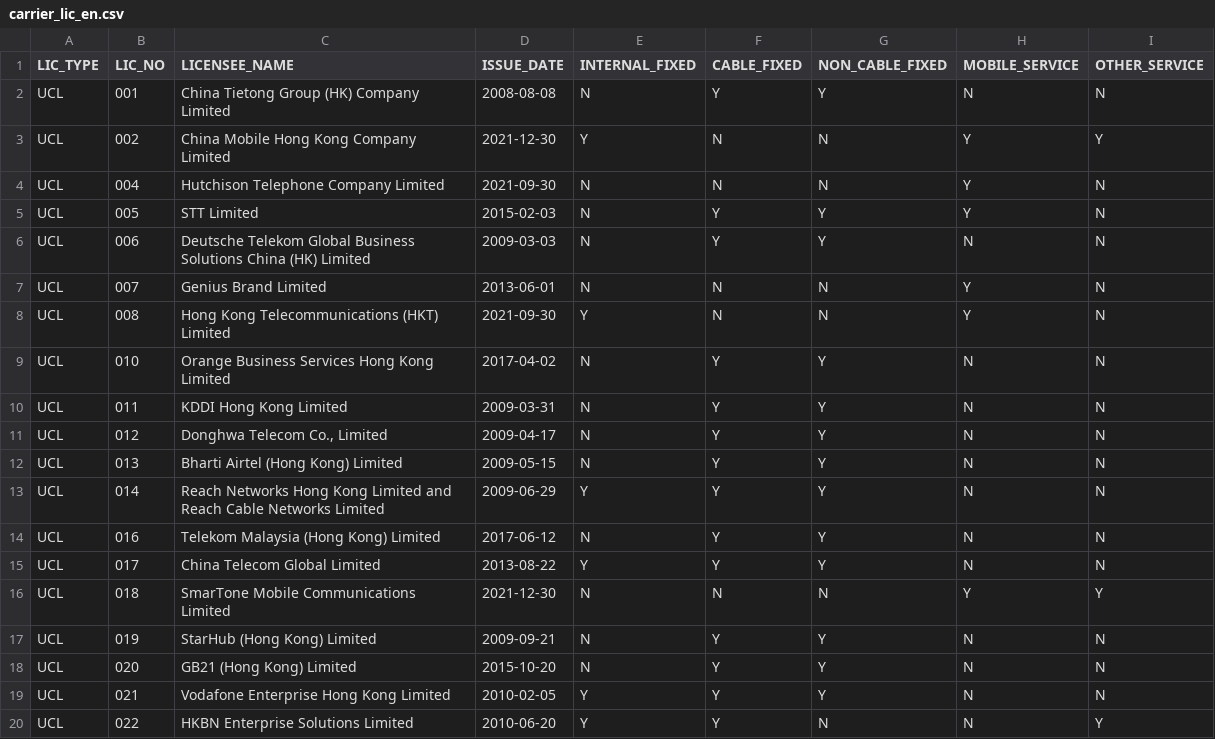
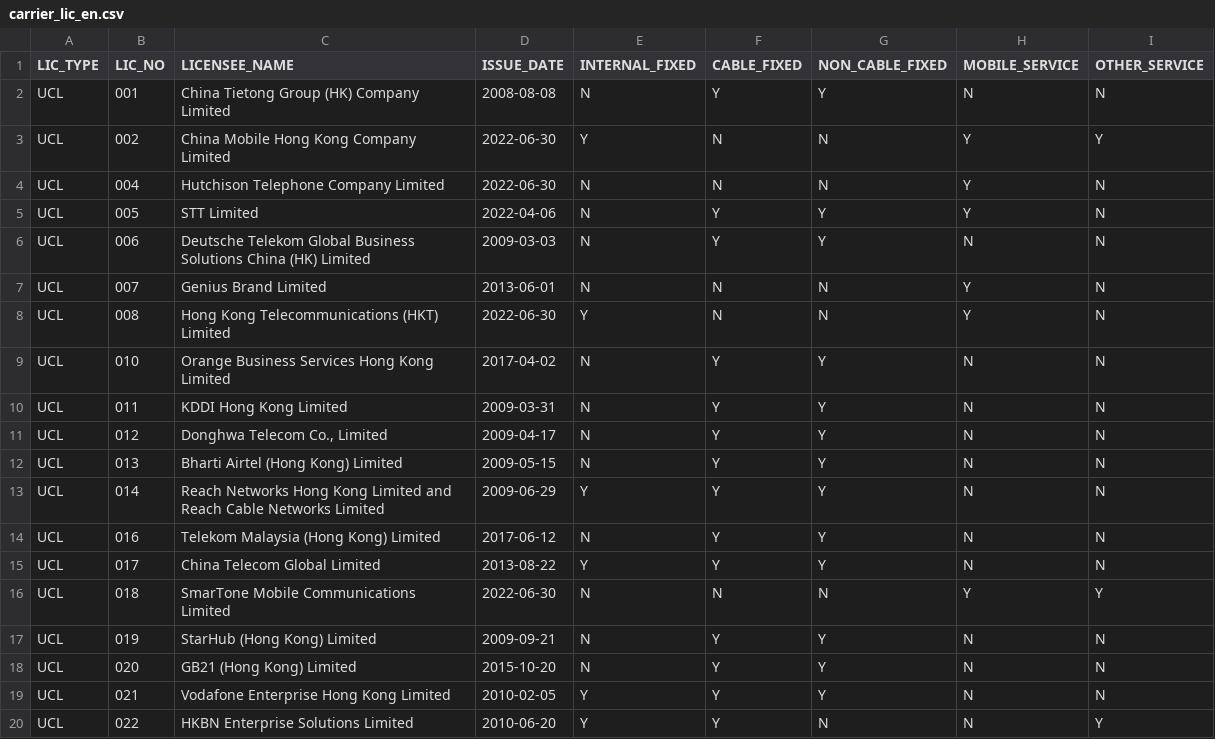
Before and after one commit to gfrmin/ofca-hk-data, a CSV file: carrier_lic_en.csv, drawn as a sheet; only a part is shown.

Commit message:
Flat: latest data (2022-06-30T04:03:36.257Z) {   "date": "2022-06-30T04:03:36.257Z",   "files": [     {       "name": "carrier_lic_en.csv",       "deltaBytes": 0,       "source": "https://www.ofca.gov.hk/filemanager/ofca/common/datagovhk/carrier_lic_en.csv"     }   ] }

```diff
--- a/carrier_lic_en.csv
+++ b/carrier_lic_en.csv
@@ -2,8 +2,8 @@
 UCL,001,"China Tietong Group (HK) Company Limited",2008-08-08,N,Y,Y,N,N
-UCL,002,"China Mobile Hong Kong Company Limited",2021-12-30,Y,N,N,Y,Y
-UCL,004,"Hutchison Telephone Company Limited",2021-09-30,N,N,N,Y,N
-UCL,005,"STT Limited",2015-02-03,N,Y,Y,Y,N
+UCL,002,"China Mobile Hong Kong Company Limited",2022-06-30,Y,N,N,Y,Y
+UCL,004,"Hutchison Telephone Company Limited",2022-06-30,N,N,N,Y,N
+UCL,005,"STT Limited",2022-04-06,N,Y,Y,Y,N
 UCL,006,"Deutsche Telekom Global Business Solutions China (HK) Limited",2009-03-03,N,Y,Y,N,N
 UCL,007,"Genius Brand Limited",2013-06-01,N,N,N,Y,N
-UCL,008,"Hong Kong Telecommunications (HKT) Limited",2021-09-30,Y,N,N,Y,N
+UCL,008,"Hong Kong Telecommunications (HKT) Limited",2022-06-30,Y,N,N,Y,N
 UCL,010,"Orange Business Services Hong Kong Limited",2017-04-02,N,Y,Y,N,N
@@ -15,3 +15,3 @@ UCL,016,"Telekom Malaysia (Hong Kong) Limited",2017-06-12,N,Y,Y,N,N
 UCL,017,"China Telecom Global Limited",2013-08-22,Y,Y,Y,N,N
-UCL,018,"SmarTone Mobile Communications Limited",2021-12-30,N,N,N,Y,Y
+UCL,018,"SmarTone Mobile Communications Limited",2022-06-30,N,N,N,Y,Y
 UCL,019,"StarHub (Hong Kong) Limited",2009-09-21,N,Y,Y,N,N
```
